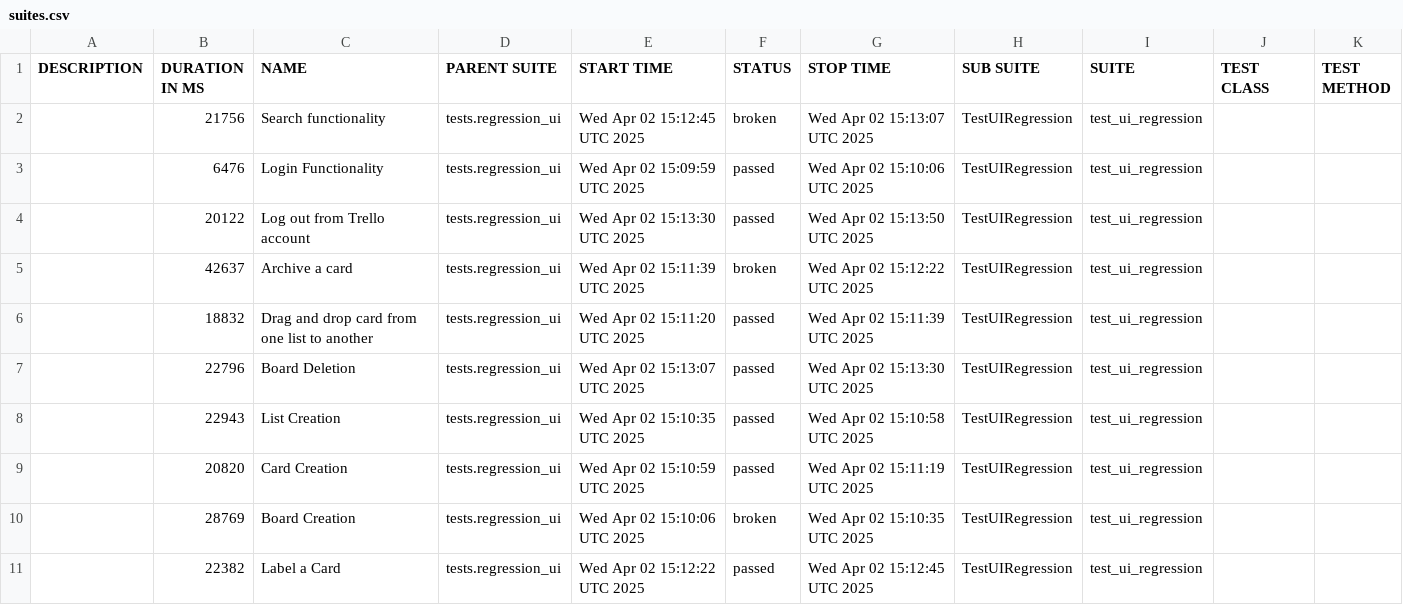
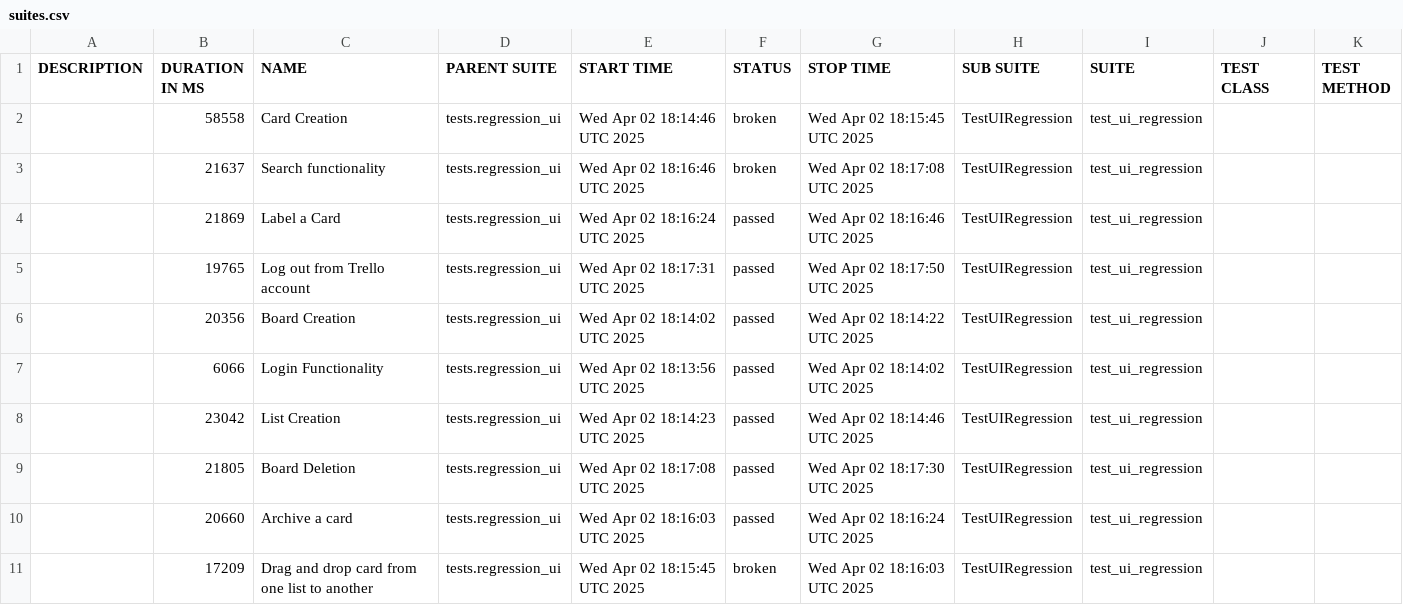
Before and after one commit to vkqapro/pythonSelenium, a CSV file: data/suites.csv, drawn as a sheet.

```diff
--- a/data/suites.csv
+++ b/data/suites.csv
@@ -1,11 +1,11 @@
 "DESCRIPTION","DURATION IN MS","NAME","PARENT SUITE","START TIME","STATUS","STOP TIME","SUB SUITE","SUITE","TEST CLASS","TEST METHOD"
-"","21756","Search functionality","tests.regression_ui","Wed Apr 02 15:12:45 UTC 2025","broken","Wed Apr 02 15:13:07 UTC 2025","TestUIRegression","test_ui_regression","",""
-"","6476","Login Functionality","tests.regression_ui","Wed Apr 02 15:09:59 UTC 2025","passed","Wed Apr 02 15:10:06 UTC 2025","TestUIRegression","test_ui_regression","",""
-"","20122","Log out from Trello account","tests.regression_ui","Wed Apr 02 15:13:30 UTC 2025","passed","Wed Apr 02 15:13:50 UTC 2025","TestUIRegression","test_ui_regression","",""
-"","42637","Archive a card","tests.regression_ui","Wed Apr 02 15:11:39 UTC 2025","broken","Wed Apr 02 15:12:22 UTC 2025","TestUIRegression","test_ui_regression","",""
-"","18832","Drag and drop card from one list to another","tests.regression_ui","Wed Apr 02 15:11:20 UTC 2025","passed","Wed Apr 02 15:11:39 UTC 2025","TestUIRegression","test_ui_regression","",""
-"","22796","Board Deletion","tests.regression_ui","Wed Apr 02 15:13:07 UTC 2025","passed","Wed Apr 02 15:13:30 UTC 2025","TestUIRegression","test_ui_regression","",""
-"","22943","List Creation","tests.regression_ui","Wed Apr 02 15:10:35 UTC 2025","passed","Wed Apr 02 15:10:58 UTC 2025","TestUIRegression","test_ui_regression","",""
-"","20820","Card Creation","tests.regression_ui","Wed Apr 02 15:10:59 UTC 2025","passed","Wed Apr 02 15:11:19 UTC 2025","TestUIRegression","test_ui_regression","",""
-"","28769","Board Creation","tests.regression_ui","Wed Apr 02 15:10:06 UTC 2025","broken","Wed Apr 02 15:10:35 UTC 2025","TestUIRegression","test_ui_regression","",""
-"","22382","Label a Card","tests.regression_ui","Wed Apr 02 15:12:22 UTC 2025","passed","Wed Apr 02 15:12:45 UTC 2025","TestUIRegression","test_ui_regression","",""
+"","58558","Card Creation","tests.regression_ui","Wed Apr 02 18:14:46 UTC 2025","broken","Wed Apr 02 18:15:45 UTC 2025","TestUIRegression","test_ui_regression","",""
+"","21637","Search functionality","tests.regression_ui","Wed Apr 02 18:16:46 UTC 2025","broken","Wed Apr 02 18:17:08 UTC 2025","TestUIRegression","test_ui_regression","",""
+"","21869","Label a Card","tests.regression_ui","Wed Apr 02 18:16:24 UTC 2025","passed","Wed Apr 02 18:16:46 UTC 2025","TestUIRegression","test_ui_regression","",""
+"","19765","Log out from Trello account","tests.regression_ui","Wed Apr 02 18:17:31 UTC 2025","passed","Wed Apr 02 18:17:50 UTC 2025","TestUIRegression","test_ui_regression","",""
+"","20356","Board Creation","tests.regression_ui","Wed Apr 02 18:14:02 UTC 2025","passed","Wed Apr 02 18:14:22 UTC 2025","TestUIRegression","test_ui_regression","",""
+"","6066","Login Functionality","tests.regression_ui","Wed Apr 02 18:13:56 UTC 2025","passed","Wed Apr 02 18:14:02 UTC 2025","TestUIRegression","test_ui_regression","",""
+"","23042","List Creation","tests.regression_ui","Wed Apr 02 18:14:23 UTC 2025","passed","Wed Apr 02 18:14:46 UTC 2025","TestUIRegression","test_ui_regression","",""
+"","21805","Board Deletion","tests.regression_ui","Wed Apr 02 18:17:08 UTC 2025","passed","Wed Apr 02 18:17:30 UTC 2025","TestUIRegression","test_ui_regression","",""
+"","20660","Archive a card","tests.regression_ui","Wed Apr 02 18:16:03 UTC 2025","passed","Wed Apr 02 18:16:24 UTC 2025","TestUIRegression","test_ui_regression","",""
+"","17209","Drag and drop card from one list to another","tests.regression_ui","Wed Apr 02 18:15:45 UTC 2025","broken","Wed Apr 02 18:16:03 UTC 2025","TestUIRegression","test_ui_regression","",""
```
Also changed, not shown: 49 other files.
